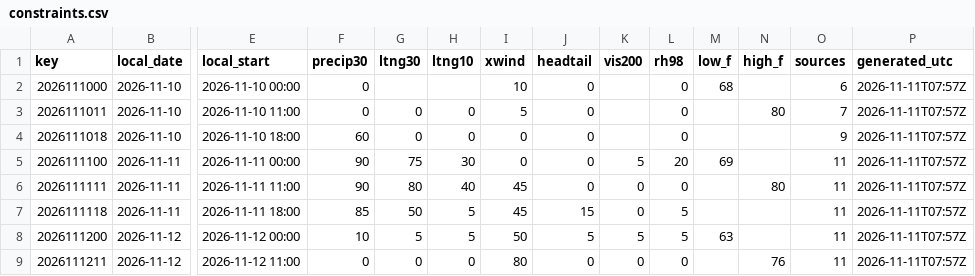
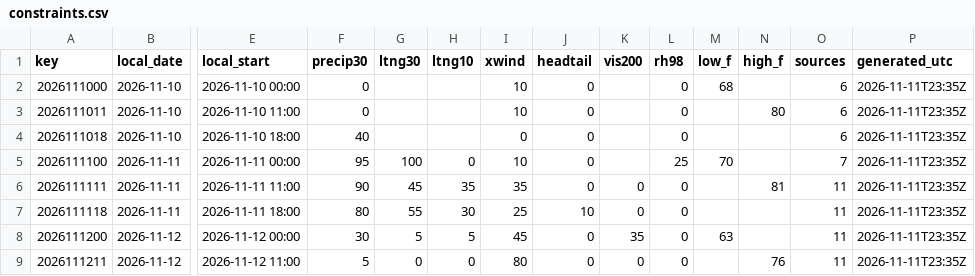
Before and after one commit to cyclonecizek/SLFWeather, a CSV file: docs/data/constraints.csv, drawn as a sheet; only a part is shown, gaps mark what is left out; the diff covers the shown part only; the diff names each change by its address in the sheet, - before the commit and + after, or states it on an @@ line.

```diff
--- a/docs/data/constraints.csv
+++ b/docs/data/constraints.csv
-P2:P9 (generated_utc): 2026-11-11T07:57Z
+P2:P9 (generated_utc): 2026-11-11T23:35Z
-G3:G4 (ltng30): 0
+G3:G4 (ltng30): (empty)
-H3:H4 (ltng10): 0
+H3:H4 (ltng10): (empty)
-I3 (xwind): 5
+I3 (xwind): 10
-O3 (sources): 7
+O3 (sources): 6
-F4 (precip30): 60
+F4 (precip30): 40
-O4 (sources): 9
+O4 (sources): 6
-F5 (precip30): 90
+F5 (precip30): 95
-G5 (ltng30): 75
+G5 (ltng30): 100
-H5 (ltng10): 30
+H5 (ltng10): 0
-I5 (xwind): 0
+I5 (xwind): 10
-K5 (vis200): 5
+K5 (vis200): (empty)
-L5 (rh98): 20
+L5 (rh98): 25
-M5 (low_f): 69
+M5 (low_f): 70
-O5 (sources): 11
+O5 (sources): 7
-G6 (ltng30): 80
+G6 (ltng30): 45
-H6 (ltng10): 40
+H6 (ltng10): 35
-I6 (xwind): 45
+I6 (xwind): 35
-N6 (high_f): 80
+N6 (high_f): 81
-F7 (precip30): 85
+F7 (precip30): 80
-G7 (ltng30): 50
+G7 (ltng30): 55
-H7 (ltng10): 5
+H7 (ltng10): 30
-I7 (xwind): 45
+I7 (xwind): 25
-J7 (headtail): 15
+J7 (headtail): 10
-L7:L8 (rh98): 5
+L7:L8 (rh98): 0
-F8 (precip30): 10
+F8 (precip30): 30
-I8 (xwind): 50
+I8 (xwind): 45
-J8 (headtail): 5
+J8 (headtail): 0
-K8 (vis200): 5
+K8 (vis200): 35
-F9 (precip30): 0
+F9 (precip30): 5
```
Also changed, not shown: 98 edited cells elsewhere in this file, docs/data/GFS_upper_air_KTTS.csv, docs/data/KTTS_ENS_wind.csv, 13 other files.
